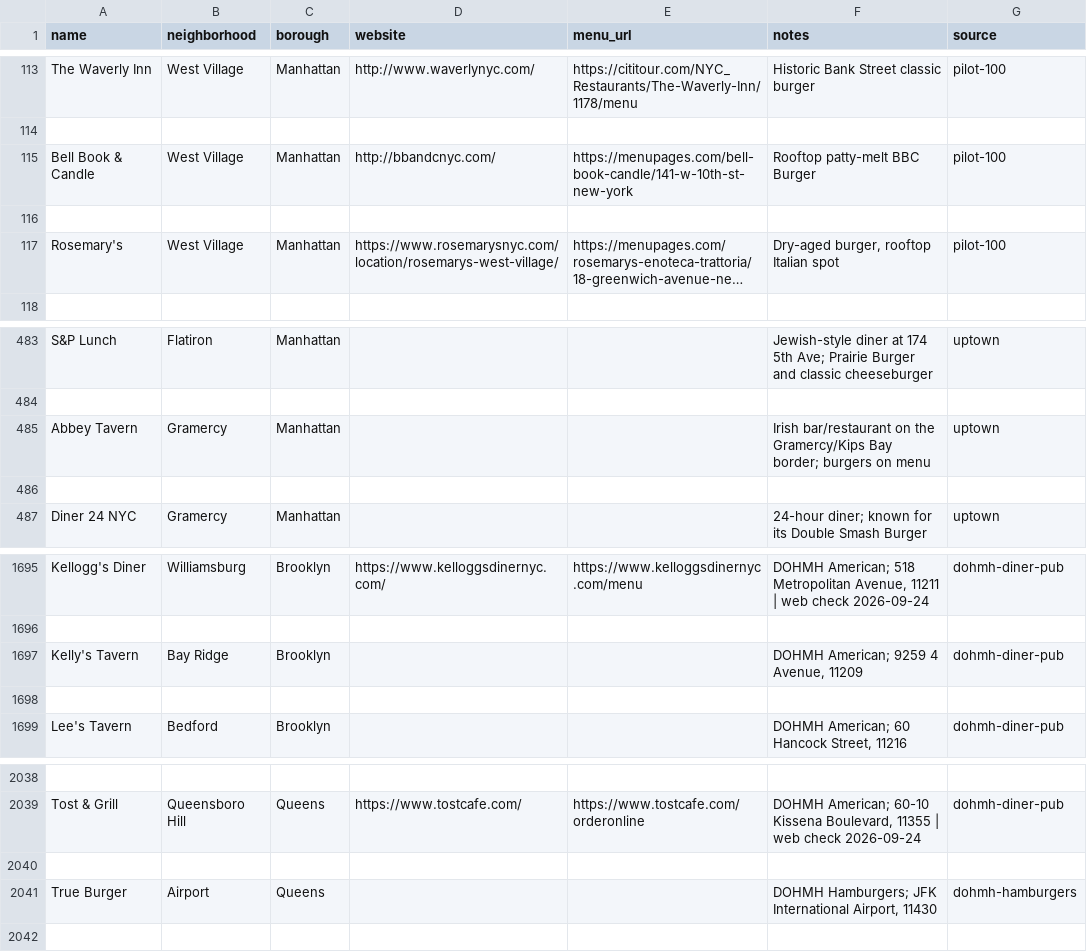
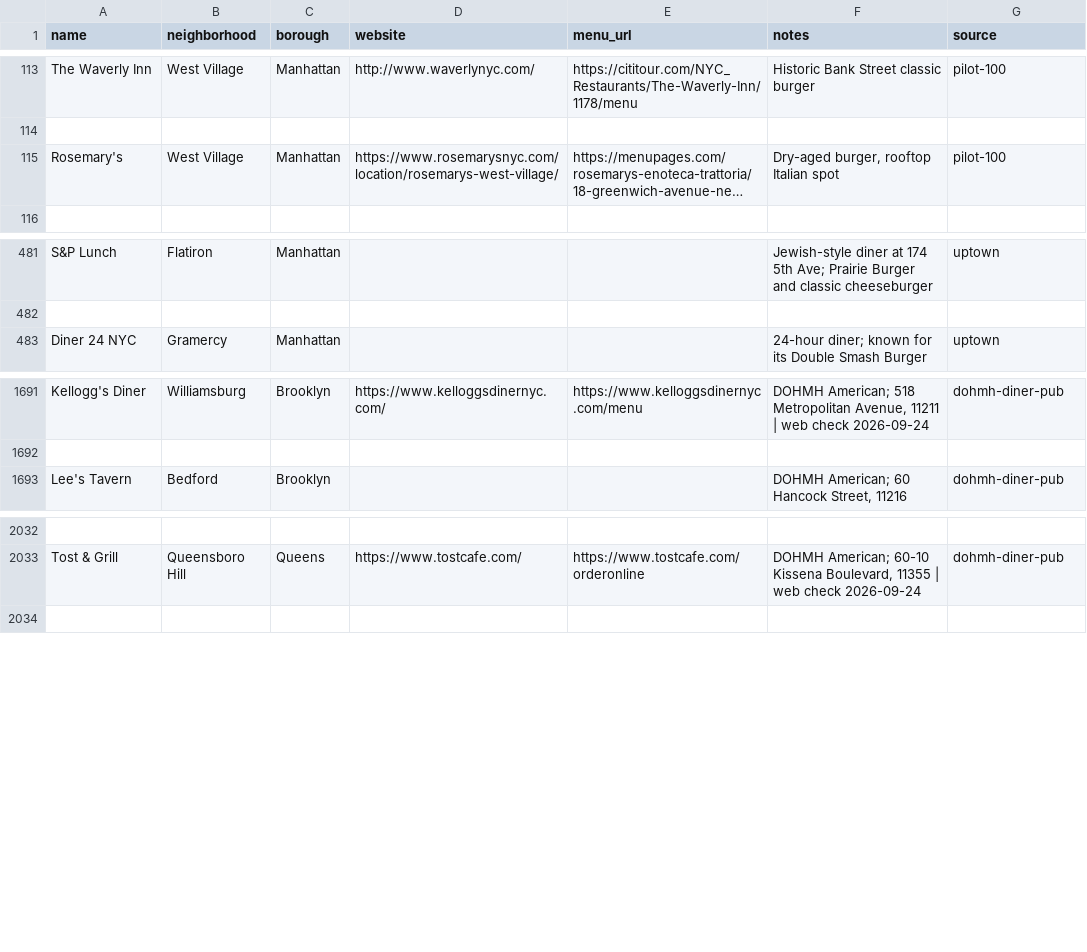
Before and after one commit to koolkam00/burger-index, a CSV file: burger-list-master.csv, drawn as a sheet; only a part is shown, gaps mark what is left out; long unchanged cells end in …; the diff names each change by its address in the sheet, - before the commit and + after, or states it on an @@ line.

```diff
--- a/burger-list-master.csv
+++ b/burger-list-master.csv
-row 115: Bell Book & Candle | West Village | Manhattan | http://bbandcnyc.com/ | https://menupages.com/bell-book-candle/141-w-10th-st-new-york | Rooftop patty-melt BBC Burger | pilot-100
-row 116: (empty)
-row 485: Abbey Tavern | Gramercy | Manhattan |  |  | Irish bar/restaurant on the Gramercy/Kips Bay border; burgers on menu | uptown
-row 486: (empty)
-row 1697: Kelly's Tavern | Bay Ridge | Brooklyn |  |  | DOHMH American; 9259 4 Avenue, 11209 | dohmh-diner-pub
-row 1698: (empty)
-row 2040: (empty)
-row 2041: True Burger | Airport | Queens |  |  | DOHMH Hamburgers; JFK International Airport, 11430 | dohmh-hamburgers
```
Also changed, not shown: 11 other files.
